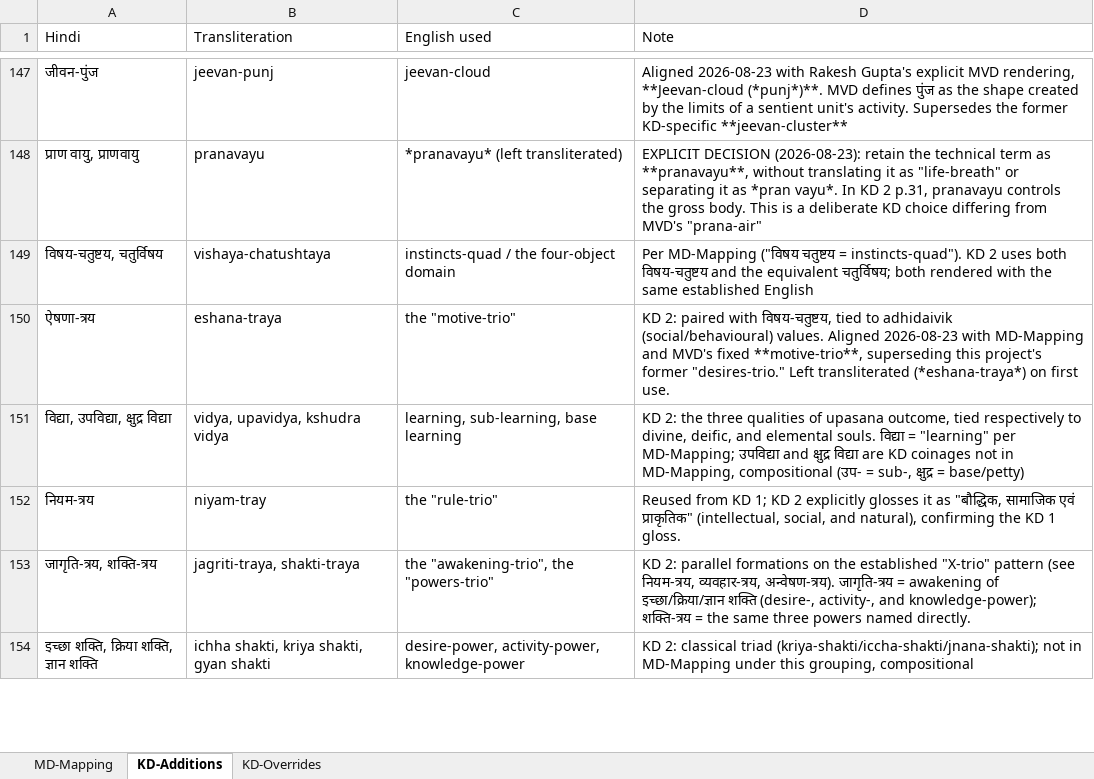
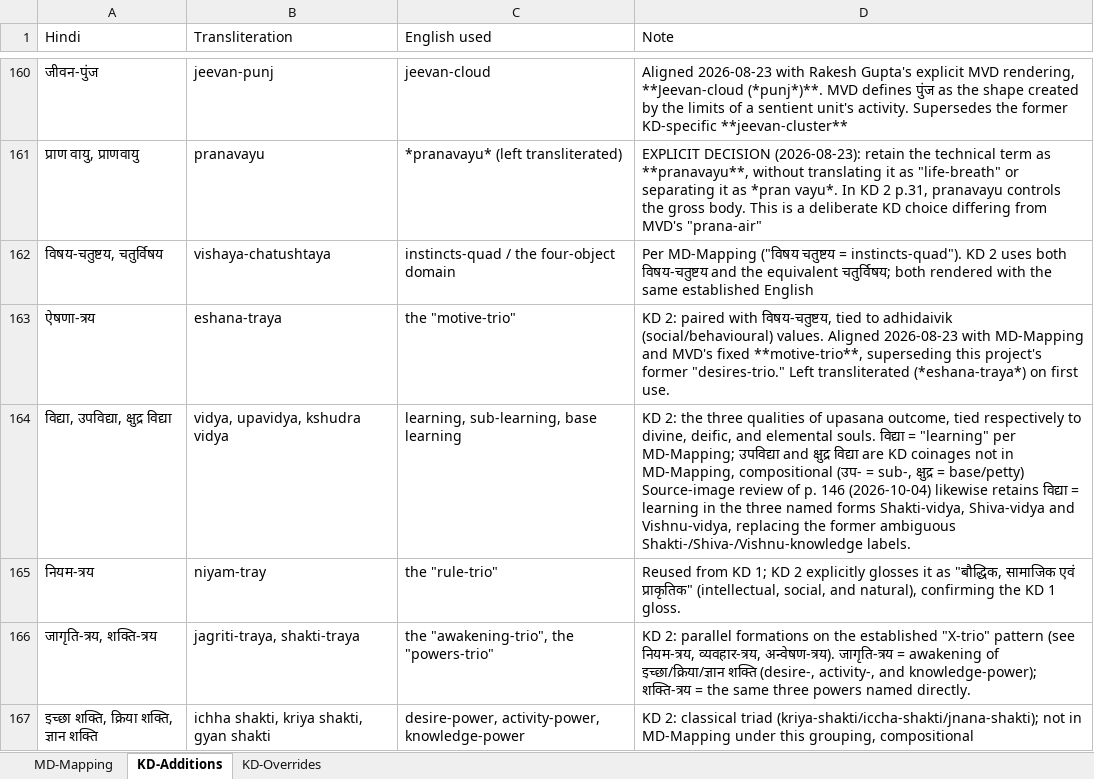
Before and after one commit to raghavamohan/AnalyticMadhyasthDarshan, an Excel workbook: References/Madhyasth-Darshan/KD-Karm-Darshan-English/KD-Translation-Glossary.xlsx, sheet KD-Additions, drawn as a sheet; only a part is shown, gaps mark what is left out; values as stored, in another font and other column widths than the file's, no borders; addresses are those after the commit; the diff covers the shown part only; the diff names each change by its address in the sheet, - before the commit and + after, or states it on an @@ line.

Commit message:
Review Karm Darshan translation and record restartable phases

```diff
--- a/References/Madhyasth-Darshan/KD-Karm-Darshan-English/KD-Translation-Glossary.xlsx (sheet KD-Additions)
+++ b/References/Madhyasth-Darshan/KD-Karm-Darshan-English/KD-Translation-Glossary.xlsx (sheet KD-Additions)
-D164 (Note): …= base/petty)
+D164 (Note): …= base/petty) Source-image review of p. 146 (2026-10-04) likewise retains विद्या = learning in the three named forms Shakti-vidya, Shiva-vidya and Vishnu-vidya, replacing the former ambiguous Shakti-/Shiva-/Vishnu-knowledge labels.
```
Also changed, not shown: 13 added rows and 6 edited cells elsewhere in this sheet, sheet KD-Overrides, 9 other files.
